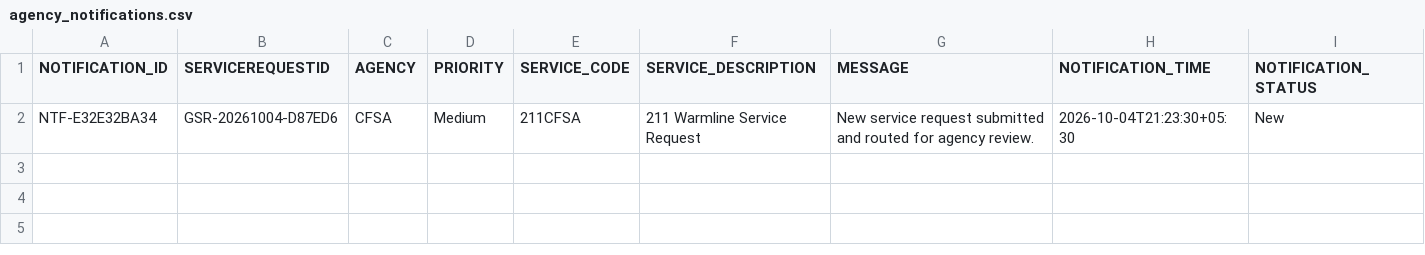
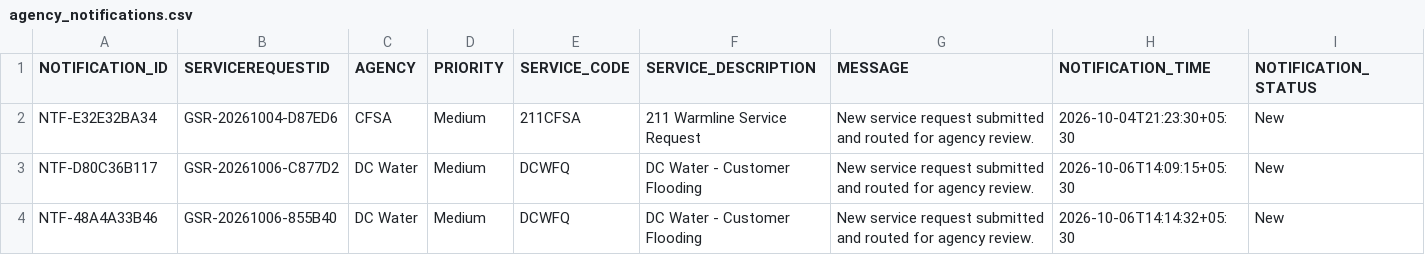
Before and after one commit to sivani2803/govt_service, a CSV file: government_service_request_app/agency_notifications.csv, drawn as a sheet.

```diff
--- a/government_service_request_app/agency_notifications.csv
+++ b/government_service_request_app/agency_notifications.csv
@@ -2 +2,3 @@ NOTIFICATION_ID,SERVICEREQUESTID,AGENCY,PRIORITY,SERVICE_CODE,SERVICE_DESCRIPTIO
 NTF-E32E32BA34,GSR-20261004-D87ED6,CFSA,Medium,211CFSA,211 Warmline Service Request,New service request submitted and routed for agency review.,2026-10-04T21:23:30+05:30,New
+NTF-D80C36B117,GSR-20261006-C877D2,DC Water,Medium,DCWFQ,DC Water - Customer Flooding,New service request submitted and routed for agency review.,2026-10-06T14:09:15+05:30,New
+NTF-48A4A33B46,GSR-20261006-855B40,DC Water,Medium,DCWFQ,DC Water - Customer Flooding,New service request submitted and routed for agency review.,2026-10-06T14:14:32+05:30,New
```
Also changed, not shown: government_service_request_app/live_complaints.csv, 25 other files.
